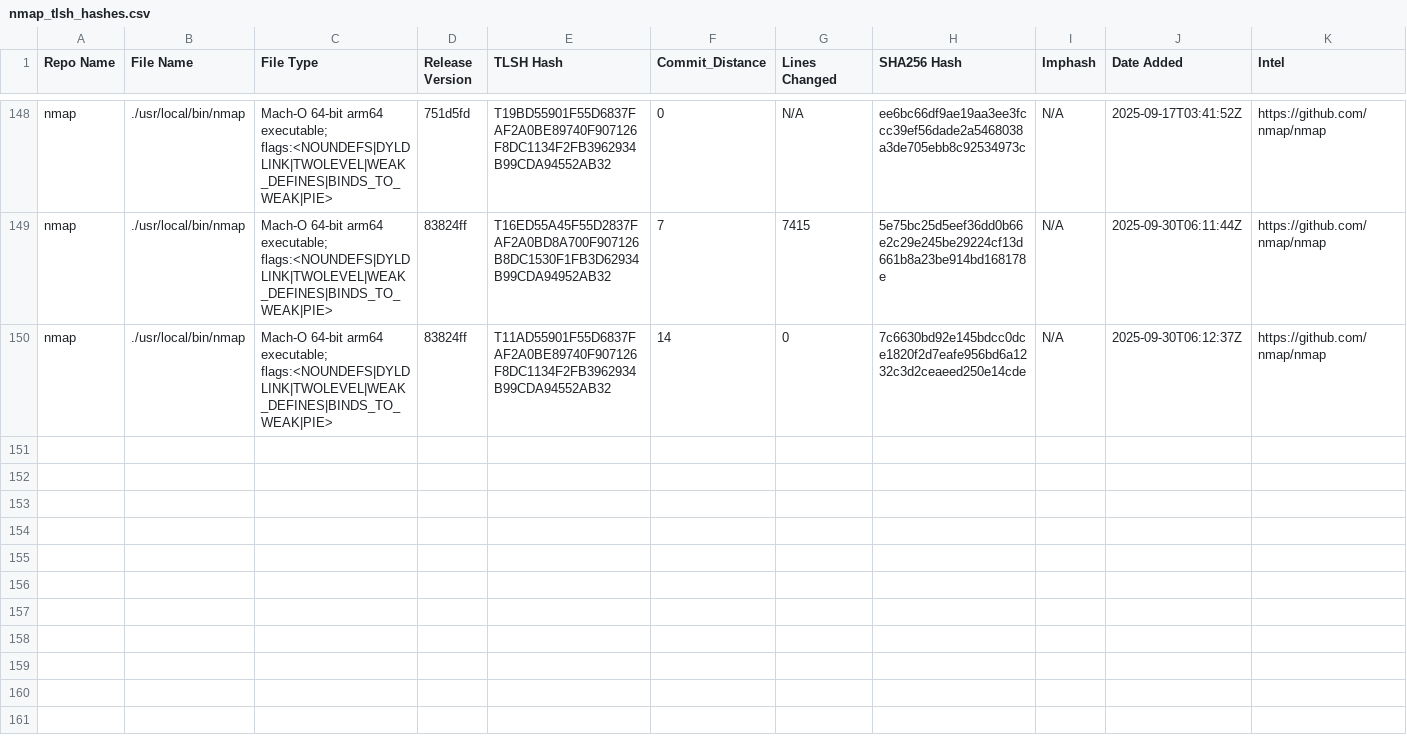
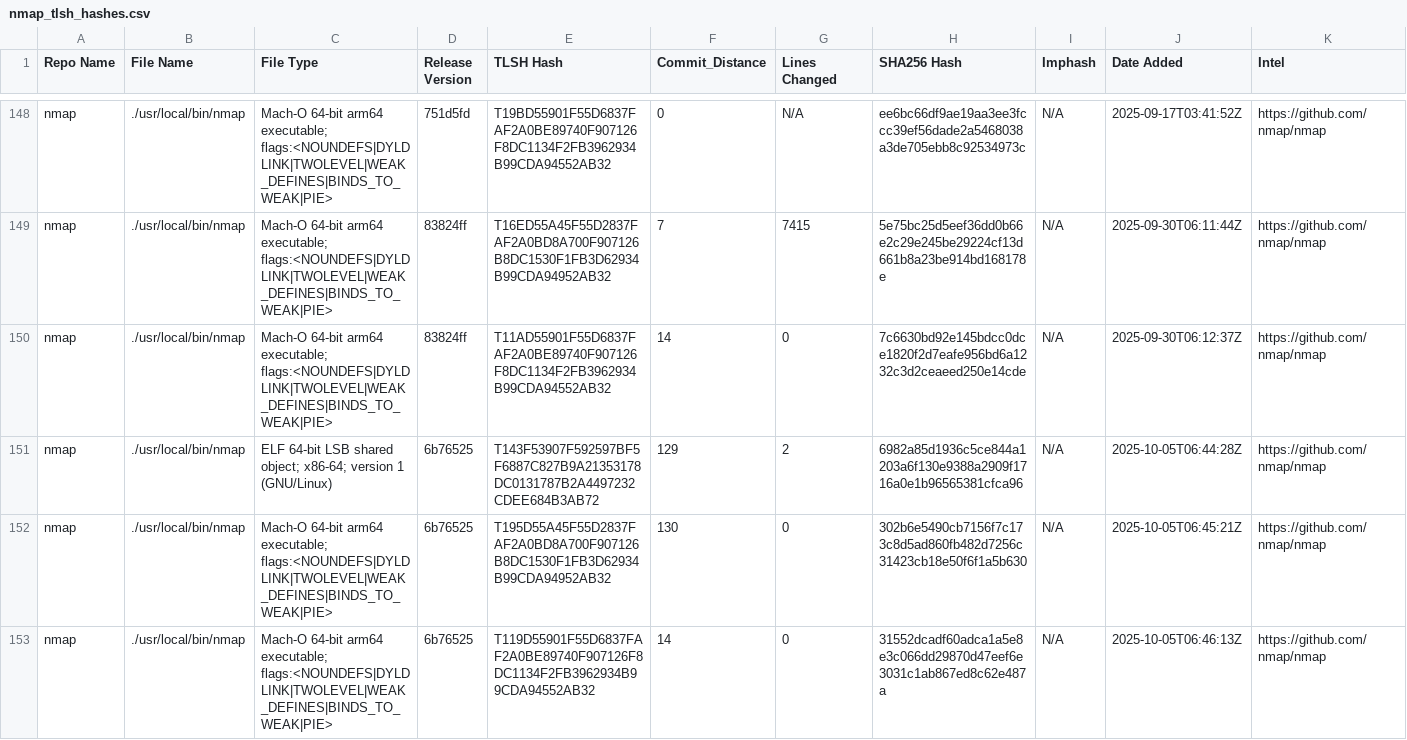
Before and after one commit to Magonia-Research/CelesTLSH-Hashes, a CSV file: nmap/nmap_tlsh_hashes.csv, drawn as a sheet; only a part is shown, gaps mark what is left out; the diff names each change by its address in the sheet, - before the commit and + after, or states it on an @@ line.

Commit message:
Updated TLSH CSV for nmap_tlsh_hashes.csv

```diff
--- a/nmap/nmap_tlsh_hashes.csv
+++ b/nmap/nmap_tlsh_hashes.csv
+row 151: nmap | ./usr/local/bin/nmap | ELF 64-bit LSB shared object; x86-64; version 1 (GNU/Linux) | 6b76525 | T143F53907F592597BF5F6887C827B9A21353178DC0131787B2A4497232CDEE684B3AB72 | 129 | 2 | 6982a85d1936c5ce844a1203a6f130e9388a2909f1716a0e1b96565381cfca96 | N/A | 2025-10-05T06:44:28Z | https://github.com/nmap/nmap
+row 152: nmap | ./usr/local/bin/nmap | Mach-O 64-bit arm64 executable; flags:<NOUNDEFS|DYLDLINK|TWOLEVEL|WEAK_DEFINES|BINDS_TO_WEAK|PIE> | 6b76525 | T195D55A45F55D2837FAF2A0BD8A700F907126B8DC1530F1FB3D62934B99CDA94952AB32 | 130 | 0 | 302b6e5490cb7156f7c173c8d5ad860fb482d7256c31423cb18e50f6f1a5b630 | N/A | 2025-10-05T06:45:21Z | https://github.com/nmap/nmap
+row 153: nmap | ./usr/local/bin/nmap | Mach-O 64-bit arm64 executable; flags:<NOUNDEFS|DYLDLINK|TWOLEVEL|WEAK_DEFINES|BINDS_TO_WEAK|PIE> | 6b76525 | T119D55901F55D6837FAF2A0BE89740F907126F8DC1134F2FB3962934B99CDA94552AB32 | 14 | 0 | 31552dcadf60adca1a5e8e3c066dd29870d47eef6e3031c1ab867ed8c62e487a | N/A | 2025-10-05T06:46:13Z | https://github.com/nmap/nmap
```
